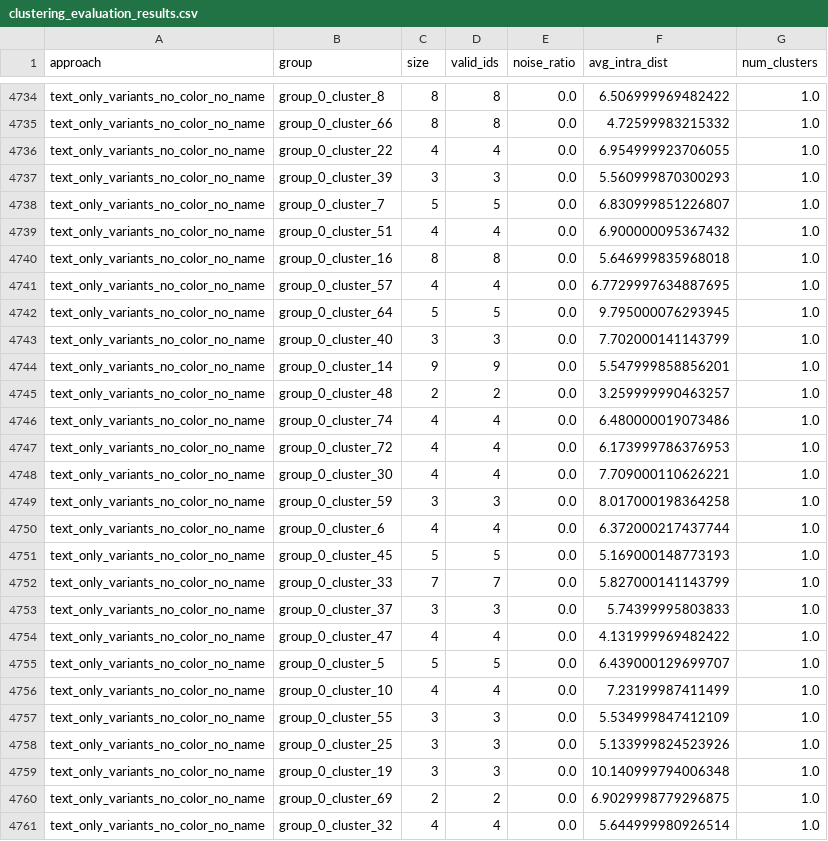
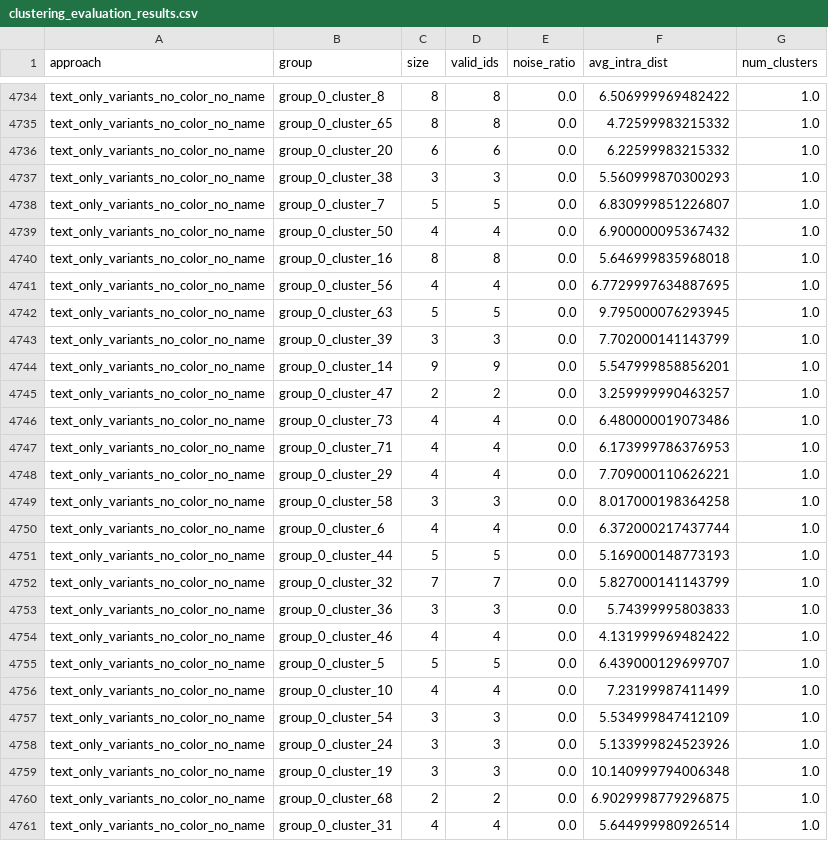
Before and after one commit to AntriaI/Jinius-Capstone, a CSV file: clustering_evaluation_results.csv, drawn as a sheet; only a part is shown, gaps mark what is left out; the diff covers the shown part only; the diff names each change by its address in the sheet, - before the commit and + after, or states it on an @@ line.

```diff
--- a/clustering_evaluation_results.csv
+++ b/clustering_evaluation_results.csv
-B4735 (group): group_0_cluster_66
+B4735 (group): group_0_cluster_65
-B4736 (group): group_0_cluster_22
+B4736 (group): group_0_cluster_20
-C4736 (size): 4
+C4736 (size): 6
-D4736 (valid_ids): 4
+D4736 (valid_ids): 6
-F4736 (avg_intra_dist): 6.954999923706055
+F4736 (avg_intra_dist): 6.22599983215332
-B4737 (group): group_0_cluster_39
+B4737 (group): group_0_cluster_38
-B4739 (group): group_0_cluster_51
+B4739 (group): group_0_cluster_50
-B4741 (group): group_0_cluster_57
+B4741 (group): group_0_cluster_56
-B4742 (group): group_0_cluster_64
+B4742 (group): group_0_cluster_63
-B4743 (group): group_0_cluster_40
+B4743 (group): group_0_cluster_39
-B4745 (group): group_0_cluster_48
+B4745 (group): group_0_cluster_47
-B4746 (group): group_0_cluster_74
+B4746 (group): group_0_cluster_73
-B4747 (group): group_0_cluster_72
+B4747 (group): group_0_cluster_71
-B4748 (group): group_0_cluster_30
+B4748 (group): group_0_cluster_29
-B4749 (group): group_0_cluster_59
+B4749 (group): group_0_cluster_58
-B4751 (group): group_0_cluster_45
+B4751 (group): group_0_cluster_44
-B4752 (group): group_0_cluster_33
+B4752 (group): group_0_cluster_32
-B4753 (group): group_0_cluster_37
+B4753 (group): group_0_cluster_36
-B4754 (group): group_0_cluster_47
+B4754 (group): group_0_cluster_46
-B4757 (group): group_0_cluster_55
+B4757 (group): group_0_cluster_54
-B4758 (group): group_0_cluster_25
+B4758 (group): group_0_cluster_24
-B4760 (group): group_0_cluster_69
+B4760 (group): group_0_cluster_68
-B4761 (group): group_0_cluster_32
+B4761 (group): group_0_cluster_31
```
Also changed, not shown: 2 added rows, 1 removed row and 52 edited cells elsewhere in this file, 5 other files.
